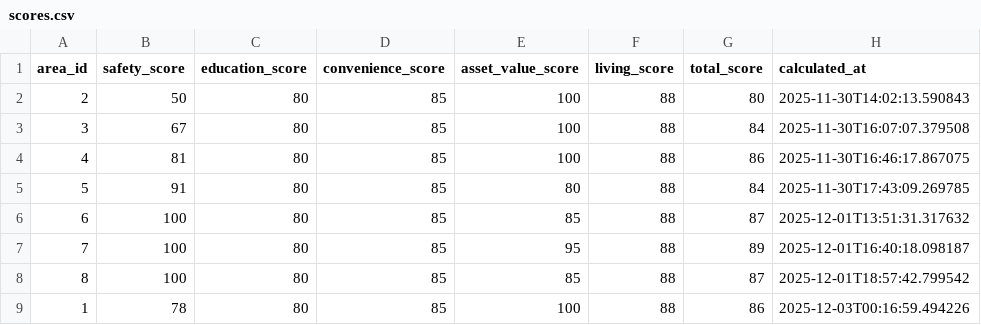
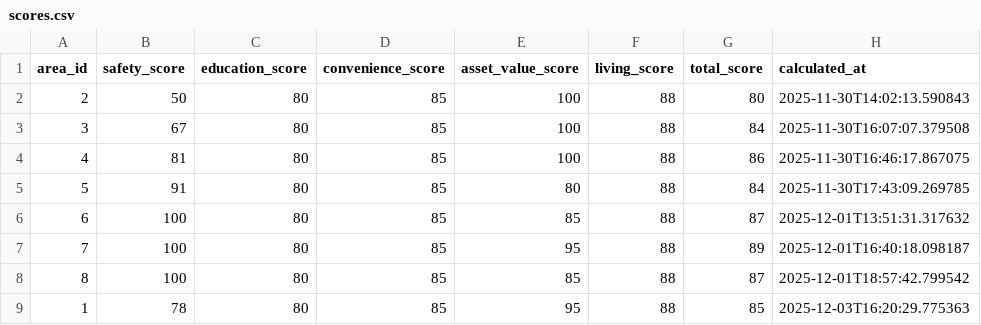
Before and after one commit to halfminthink-bit/real_estate_bot, a CSV file: projects/setagaya_real_estate/data/scores.csv, drawn as a sheet.

```diff
--- a/projects/setagaya_real_estate/data/scores.csv
+++ b/projects/setagaya_real_estate/data/scores.csv
@@ -8,2 +8,2 @@ area_id,safety_score,education_score,convenience_score,asset_value_score,living_
 8,100,80,85,85,88,87,2025-12-01T18:57:42.799542
-1,78,80,85,100,88,86,2025-12-03T00:16:59.494226
+1,78,80,85,95,88,85,2025-12-03T16:20:29.775363
```
Also changed, not shown: 5 other files.
